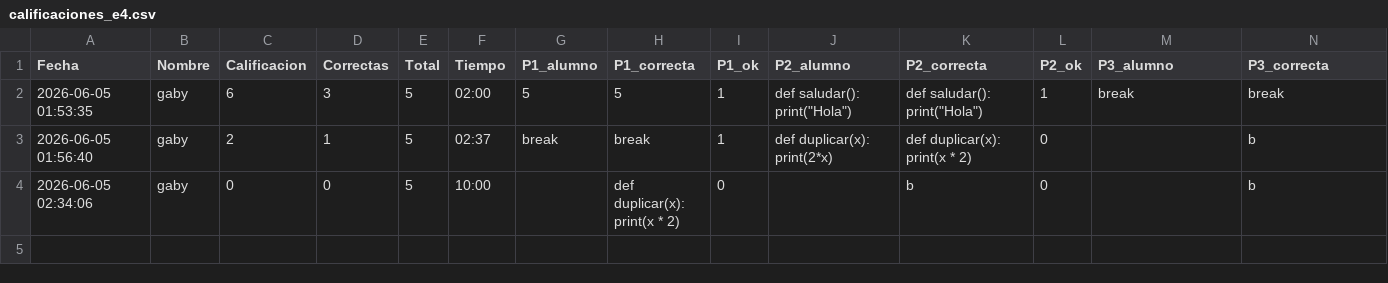
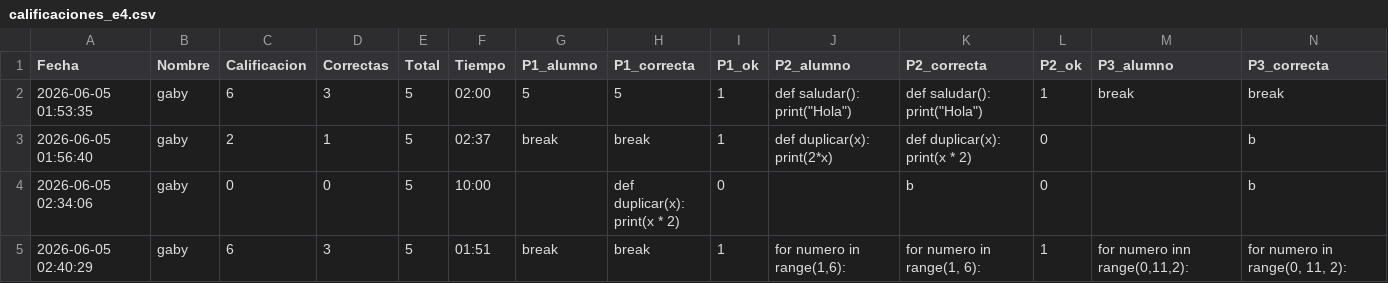
Before and after one commit to gbdiazc/Intro-python-cientifico-2026, a CSV file: calificaciones_e4.csv, drawn as a sheet; only a part is shown; rows hold the shown columns only; the diff names each change by its address in the sheet, - before the commit and + after, or states it on an @@ line.

Commit message:
Calificacion: gaby — 6/10

```diff
--- a/calificaciones_e4.csv
+++ b/calificaciones_e4.csv
+row 5: 2026-06-05 02:40:29 | gaby | 6 | 3 | 5 | 01:51 | break | break | 1 | for numero in range(1,6): | for numero in range(1, 6): | 1 | for numero inn range(0,11,2): | for numero in range(0, 11, 2):
```
